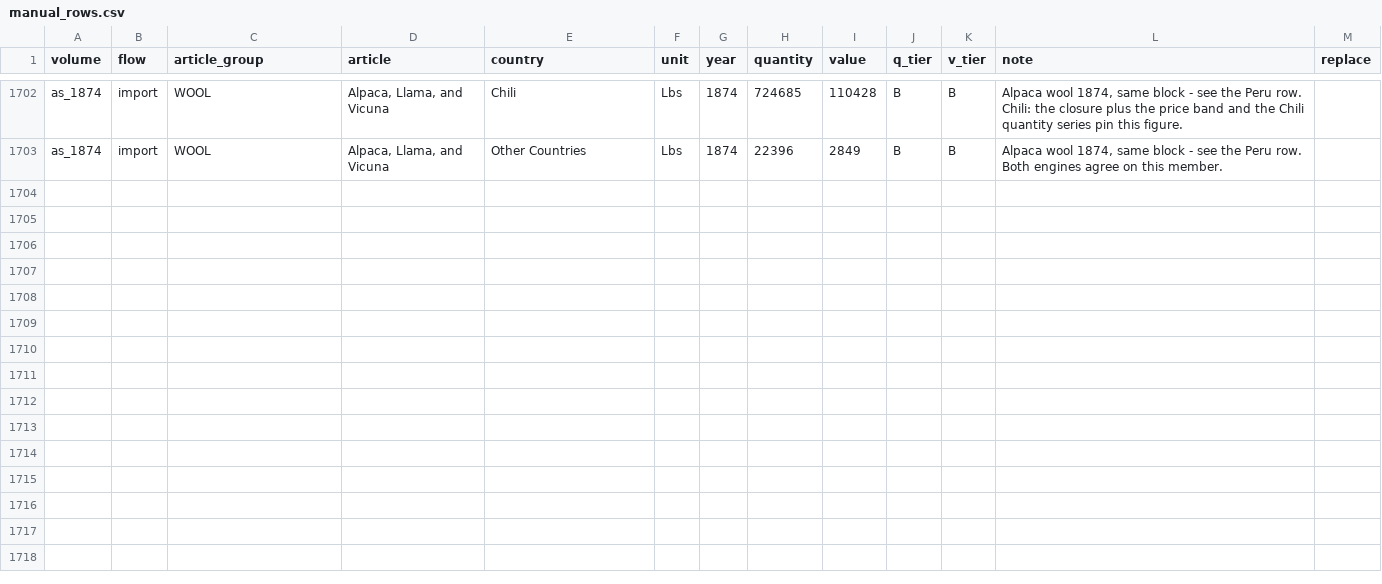
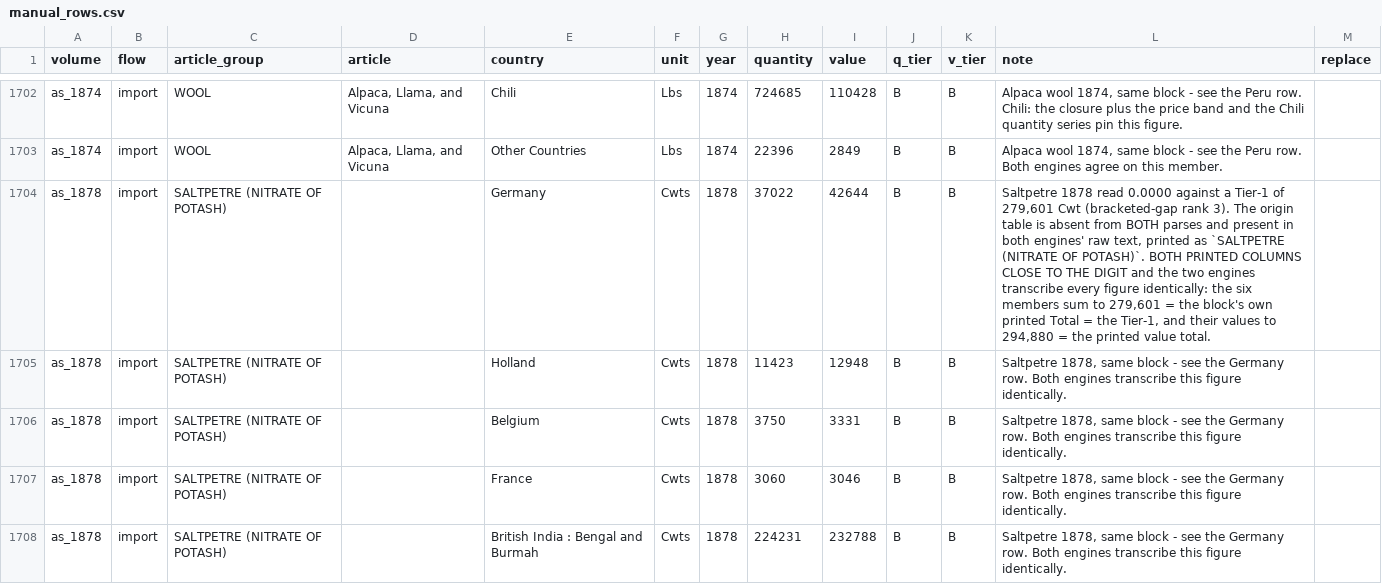
Before and after one commit to jburnford/uk-trade-db, a CSV file: reference/manual_rows.csv, drawn as a sheet; only a part is shown, gaps mark what is left out; the diff covers the shown part only; the diff names each change by its address in the sheet, - before the commit and + after, or states it on an @@ line.

```diff
--- a/reference/manual_rows.csv
+++ b/reference/manual_rows.csv
+row 1704: as_1878 | import | SALTPETRE (NITRATE OF POTASH) |  | Germany | Cwts | 1878 | 37022 | 42644 | B | B | Saltpetre 1878 read 0.0000 against a Tier-1 of 279,601 Cwt (bracketed-gap rank 3). The origin table is absent from BOTH parses and present in both engines' raw text, printed as `SALTPETRE (NITRATE OF POTASH)`. BOTH PRINTED COLUMNS CLOSE TO THE DIGIT and the two engines transcribe every figure identically: the six members sum to 279,601 = the block's own printed Total = the Tier-1, and their values to 294,880 = the printed value total.
+row 1705: as_1878 | import | SALTPETRE (NITRATE OF POTASH) |  | Holland | Cwts | 1878 | 11423 | 12948 | B | B | Saltpetre 1878, same block - see the Germany row. Both engines transcribe this figure identically.
+row 1706: as_1878 | import | SALTPETRE (NITRATE OF POTASH) |  | Belgium | Cwts | 1878 | 3750 | 3331 | B | B | Saltpetre 1878, same block - see the Germany row. Both engines transcribe this figure identically.
+row 1707: as_1878 | import | SALTPETRE (NITRATE OF POTASH) |  | France | Cwts | 1878 | 3060 | 3046 | B | B | Saltpetre 1878, same block - see the Germany row. Both engines transcribe this figure identically.
+row 1708: as_1878 | import | SALTPETRE (NITRATE OF POTASH) |  | British India : Bengal and Burmah | Cwts | 1878 | 224231 | 232788 | B | B | Saltpetre 1878, same block - see the Germany row. Both engines transcribe this figure identically.
```
Also changed, not shown: 5 added rows elsewhere in this file, reference/group_repairs.csv, reports/bracketed_gaps.csv, 4 other files.
